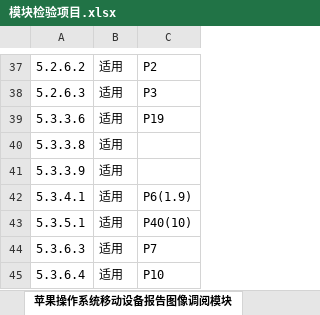
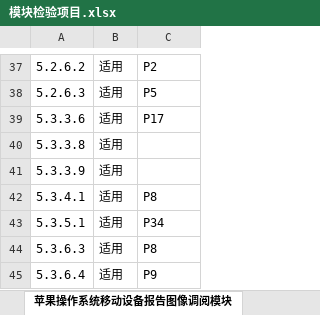
Before and after one commit to jason0407/Function-List, an Excel workbook: 模块检验项目.xlsx, sheet 苹果操作系统移动设备报告图像调阅模块, drawn as a sheet; only a part is shown, gaps mark what is left out; values as stored, in another font and other column widths than the file's, no borders; the diff covers the shown part only; the diff names each change by its address in the sheet, - before the commit and + after, or states it on an @@ line.

```diff
--- a/模块检验项目.xlsx (sheet 苹果操作系统移动设备报告图像调阅模块)
+++ b/模块检验项目.xlsx (sheet 苹果操作系统移动设备报告图像调阅模块)
-C38: P3
+C38: P5
-C39: P19
+C39: P17
-C42: P6(1.9)
+C42: P8
-C43: P40(10)
+C43: P34
-C44: P7
+C44: P8
-C45: P10
+C45: P9
```
Also changed, not shown: 20 edited cells elsewhere in this sheet.
